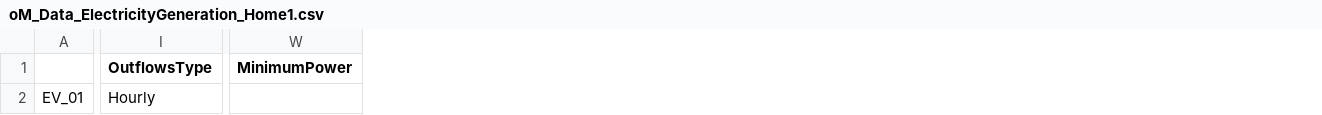
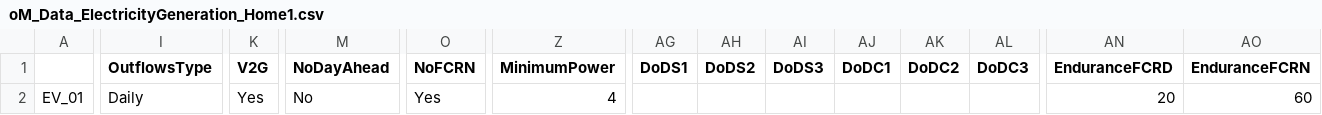
Before and after one commit to EL1XR-dev/el1xr_opt, a CSV file: data/Home1/oM_Data_ElectricityGeneration_Home1.csv, drawn as a sheet; only a part is shown, gaps mark what is left out; addresses are those after the commit; the diff covers the shown part only; the diff names each change by its address in the sheet, - before the commit and + after, or states it on an @@ line.

Commit message:
Exit with 0 after a run, and bring data/Home1 in step
el1xr-run and python -m el1xr_opt passed the model returned by main() to
SystemExit, so every successful run exited with code 1. A new cli() runs
main() and returns 0. A failed run still raises and exits with 1, and main()
still returns the model for Python callers.

data/Home1 was an older version of the Home1 case in the package. It had no
VarFixedAvailability file and the old FCRN reserve column, so --dir data
--case Home1 stopped with a KeyError. Its files now match the package's
Home1, and a test keeps the two in step. The Quickstart gives the real
defaults of the command line.

```diff
--- a/data/Home1/oM_Data_ElectricityGeneration_Home1.csv
+++ b/data/Home1/oM_Data_ElectricityGeneration_Home1.csv
+column K (V2G), row 2: Yes
+column M (NoDayAhead), row 2: No
+column O (NoFCRN), row 2: Yes
+column AG (DoDS1), empty
+column AH (DoDS2), empty
+column AI (DoDS3), empty
+column AJ (DoDC1), empty
+column AK (DoDC2), empty
+column AL (DoDC3), empty
+column AN (EnduranceFCRD), row 2: 20
+column AO (EnduranceFCRN), row 2: 60
-I2 (OutflowsType): Hourly
+I2 (OutflowsType): Daily
-Z2 (MinimumPower): (empty)
+Z2 (MinimumPower): 4
```
Also changed, not shown: 3 edited cells elsewhere in this file, data/Home1/oM_Data_ElectricityRetail_Home1.csv, 17 other files.
